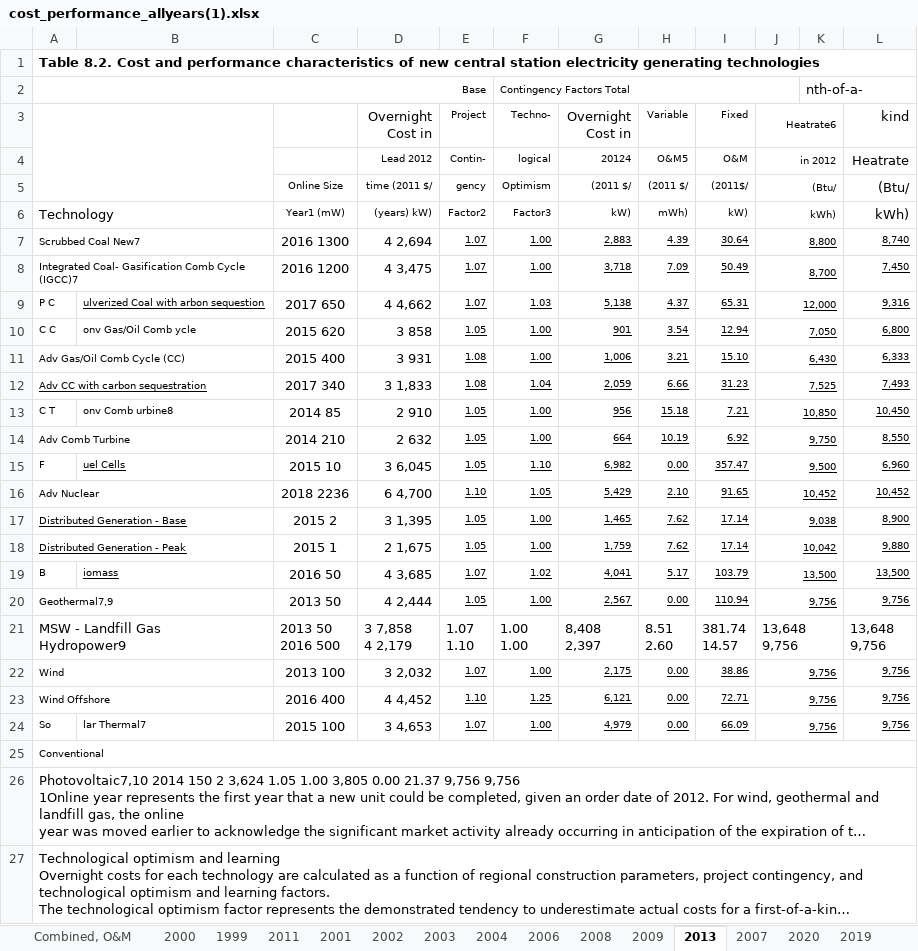
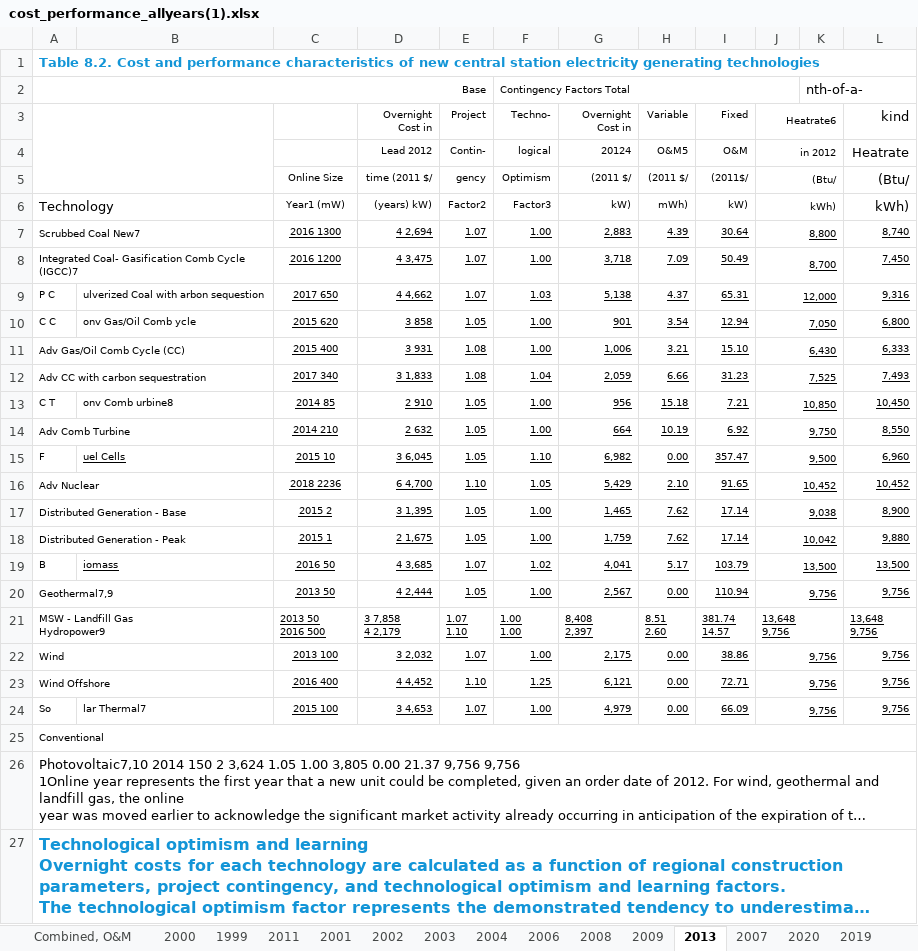
Before and after one commit to ARAzampour/AMR-project, an Excel workbook: cost_performance_allyears(1).xlsx, sheet 2013, drawn as a sheet; long unchanged cells end in …; values as stored, in another font and other column widths than the file's, no borders; charts and pictures not drawn; the diff names each change by its address in the sheet, - before the commit and + after, or states it on an @@ line.

```diff
--- a/cost_performance_allyears(1).xlsx (sheet 2013)
+++ b/cost_performance_allyears(1).xlsx (sheet 2013)
-A1 text colour: black
+A1 text colour: #1395D7
@@ D3 text size: smaller @@
@@ G3 text size: smaller @@
-C7:D20 underline: off
+C7:D20 underline: on, text size: smaller
-B9 underline: on
+B9 underline: off
-A12 underline: on
+A12 underline: off
-A17:A18 underline: on
+A17:A18 underline: off
@@ A21 text size: smaller @@
-C21:J21 underline: off
+C21:J21 underline: on, text size: smaller
-L21 underline: off
+L21 underline: on, text size: smaller
-C22:D24 underline: off
+C22:D24 underline: on, text size: smaller
@@ A27 text colour: black → #1395D7, bold: off → on, text size: larger @@
```
Also changed, not shown: sheet 2003, sheet 2000, sheet 2002, sheet 2001, sheet 2018, sheet 2019, 17 more sheets, other sheet tabs, charts or pictures, 12 other files.
